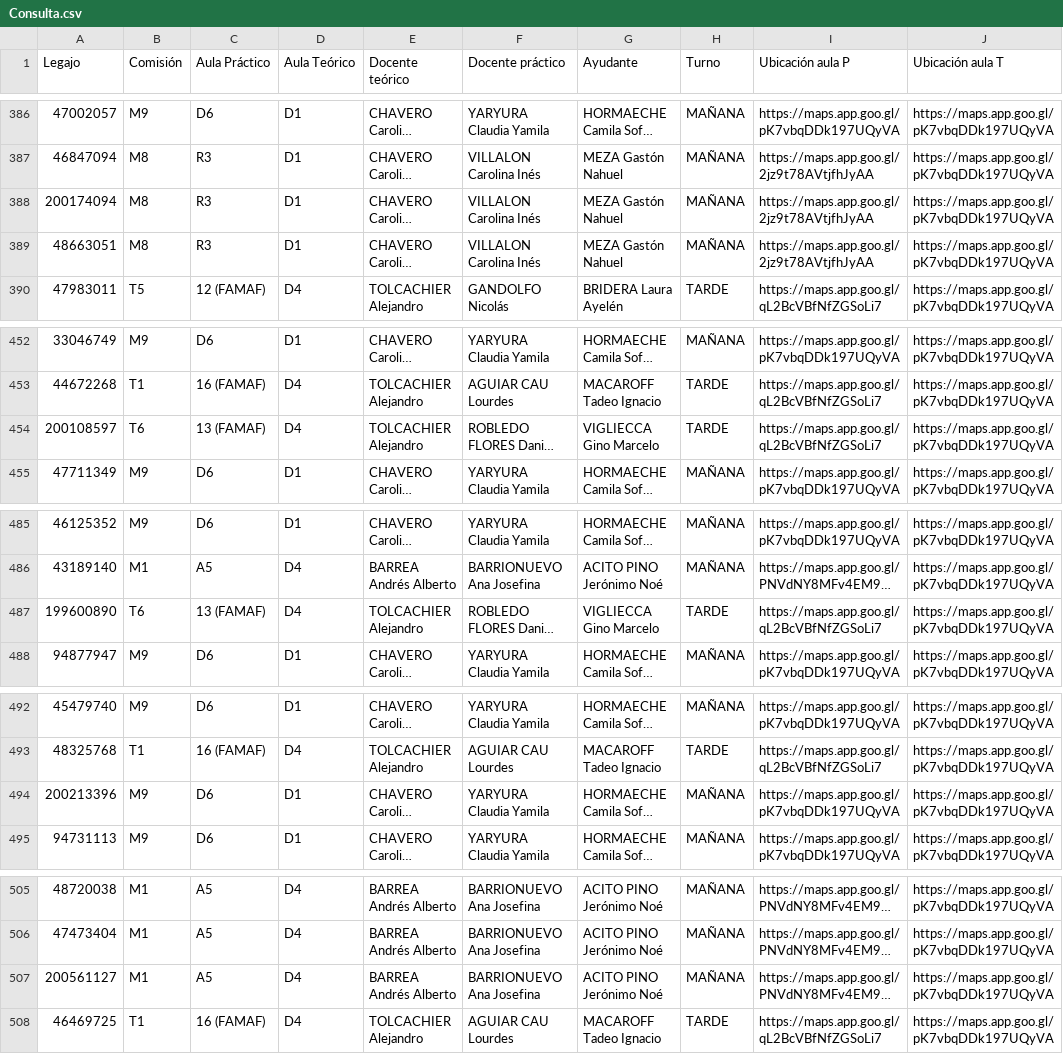
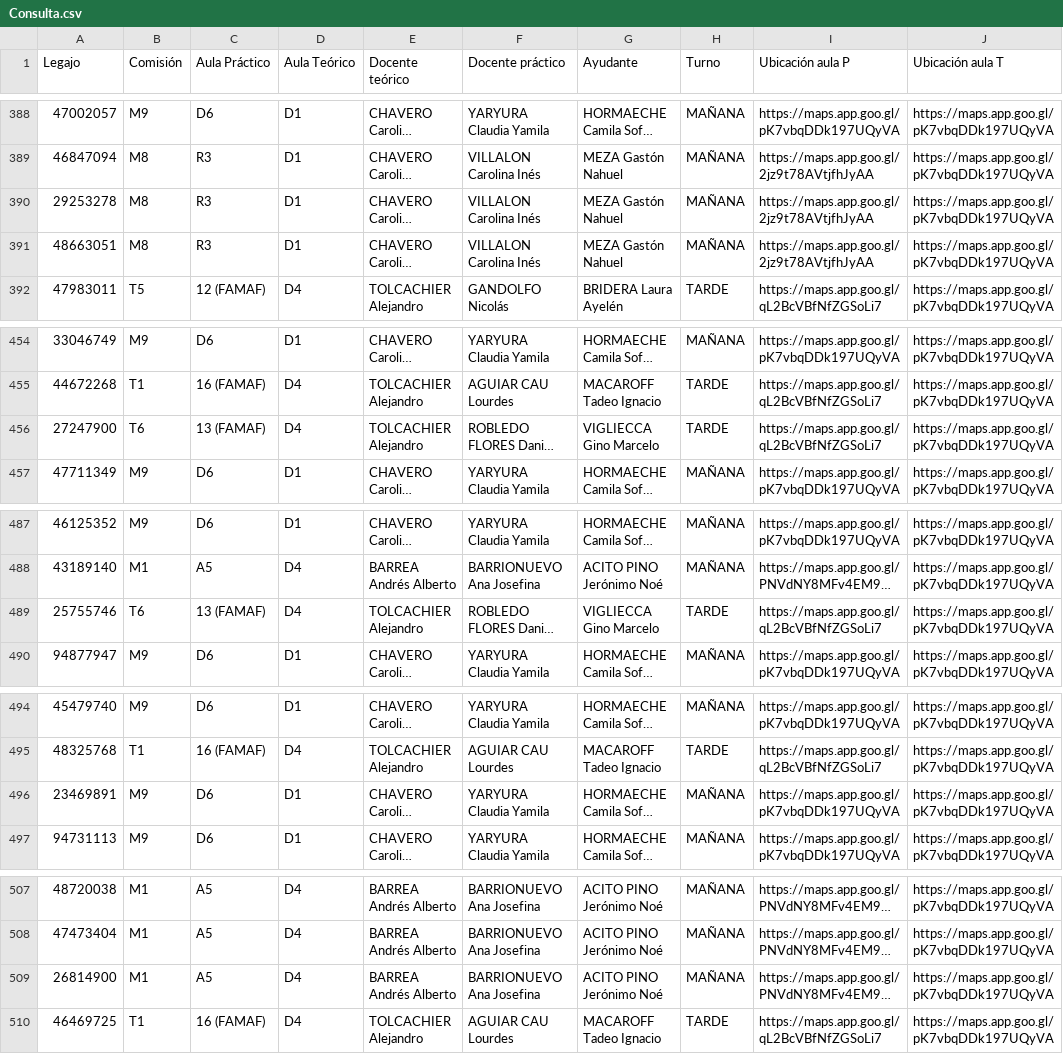
Before and after one commit to Coord-CN-FAMAF/consultas, a CSV file: intensivo2026/comisiones/Consulta.csv, drawn as a sheet; only a part is shown, gaps mark what is left out; long unchanged cells end in …; addresses are those after the commit; the diff covers the shown part only; the diff names each change by its address in the sheet, - before the commit and + after, or states it on an @@ line.

```diff
--- a/intensivo2026/comisiones/Consulta.csv
+++ b/intensivo2026/comisiones/Consulta.csv
-A390 (Legajo): 200174094
+A390 (Legajo): 29253278
-A456 (Legajo): 200108597
+A456 (Legajo): 27247900
-A489 (Legajo): 199600890
+A489 (Legajo): 25755746
-A496 (Legajo): 200213396
+A496 (Legajo): 23469891
-A509 (Legajo): 200561127
+A509 (Legajo): 26814900
```
Also changed, not shown: 2 added rows and 28 edited cells elsewhere in this file.
